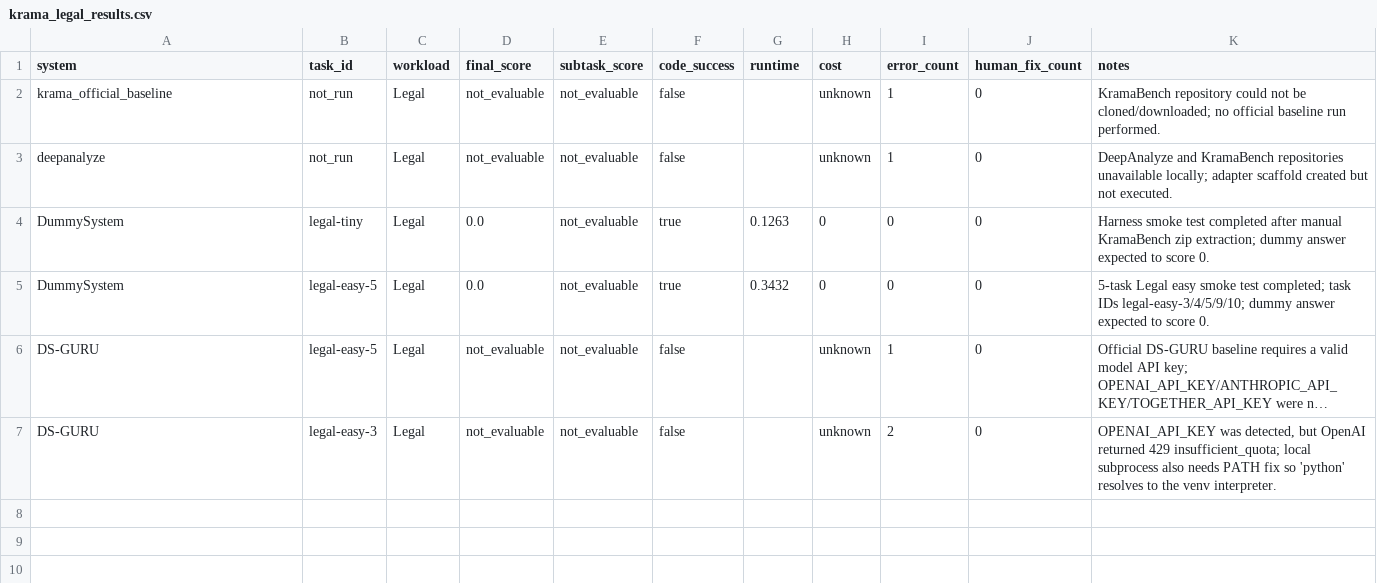
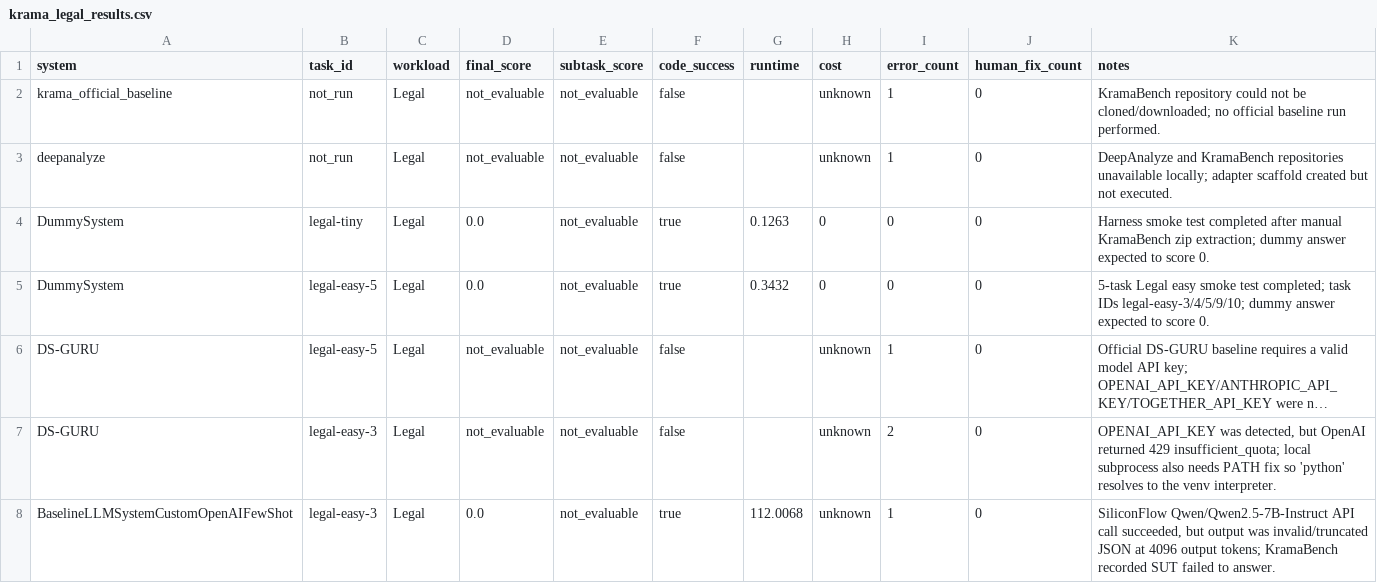
Before and after one commit to xuqchina0909-commits/Research, a CSV file: data-agent-reproduce/reports/krama_legal_results.csv, drawn as a sheet; long unchanged cells end in …; the diff names each change by its address in the sheet, - before the commit and + after, or states it on an @@ line.

```diff
--- a/data-agent-reproduce/reports/krama_legal_results.csv
+++ b/data-agent-reproduce/reports/krama_legal_results.csv
+row 8: BaselineLLMSystemCustomOpenAIFewShot | legal-easy-3 | Legal | 0.0 | not_evaluable | true | 112.0068 | unknown | 1 | 0 | SiliconFlow Qwen/Qwen2.5-7B-Instruct API call succeeded, but output was invalid/truncated JSON at 4096 output tokens; KramaBench recorded SUT failed to answer.
```
Also changed, not shown: data-agent-reproduce/runs/kramabench/results/aggregated_results.csv, 6 other files.
